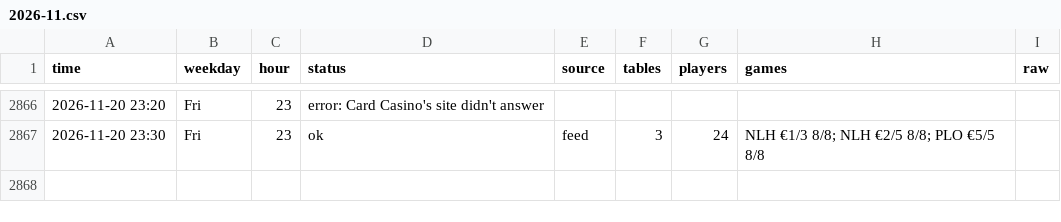
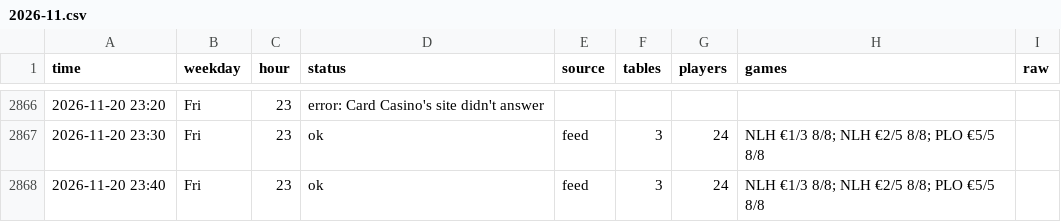
Before and after one commit to legendtoss/kings-tracker, a CSV file: data/cardcasino/2026-11.csv, drawn as a sheet; only a part is shown, gaps mark what is left out; the diff names each change by its address in the sheet, - before the commit and + after, or states it on an @@ line.

```diff
--- a/data/cardcasino/2026-11.csv
+++ b/data/cardcasino/2026-11.csv
+row 2868: 2026-11-20 23:40 | Fri | 23 | ok | feed | 3 | 24 | NLH €1/3 8/8; NLH €2/5 8/8; PLO €5/5 8/8
```
Also changed, not shown: data/2026-11.csv, data/banco/2026-11.csv, 8 other files.
